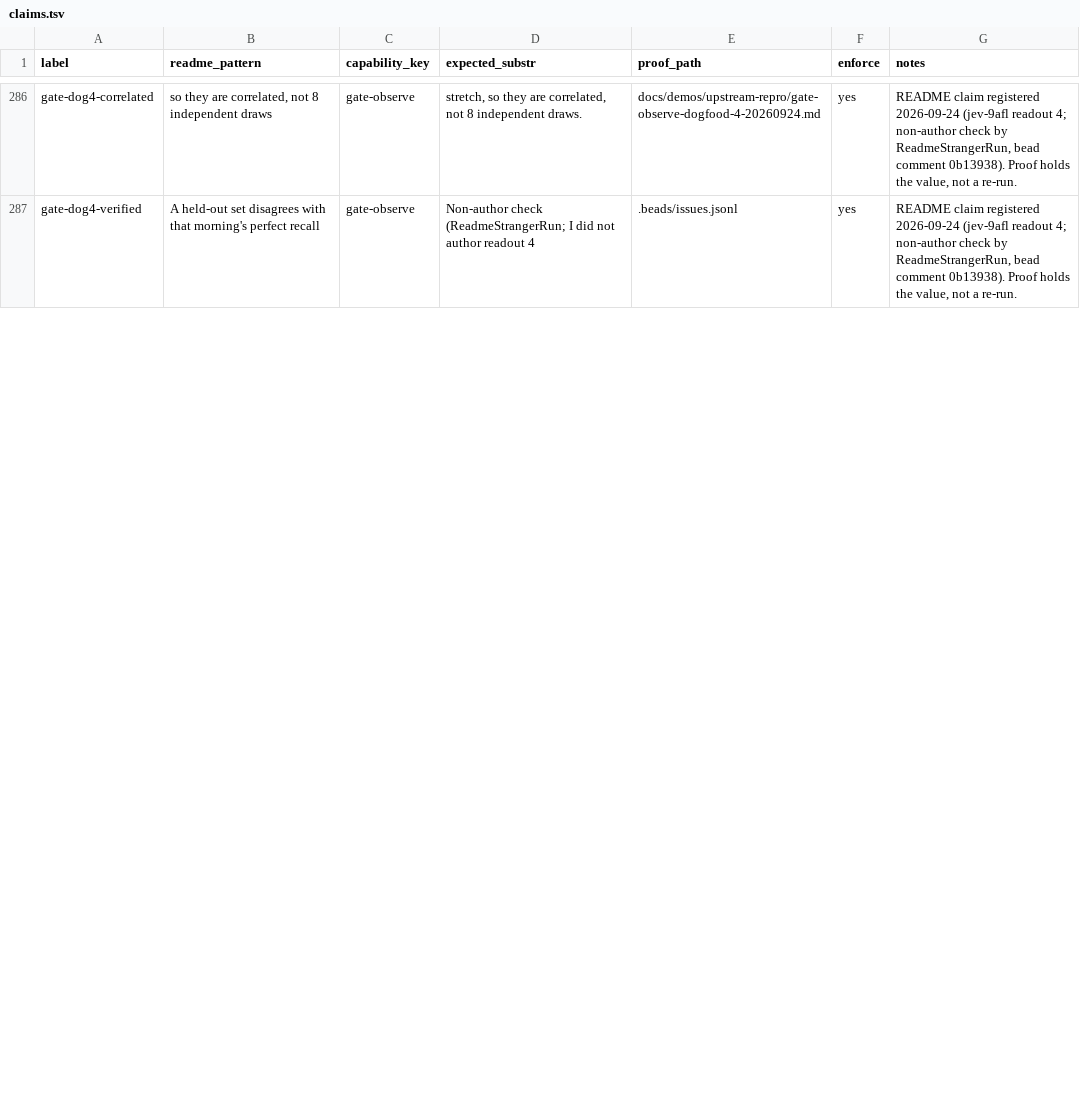
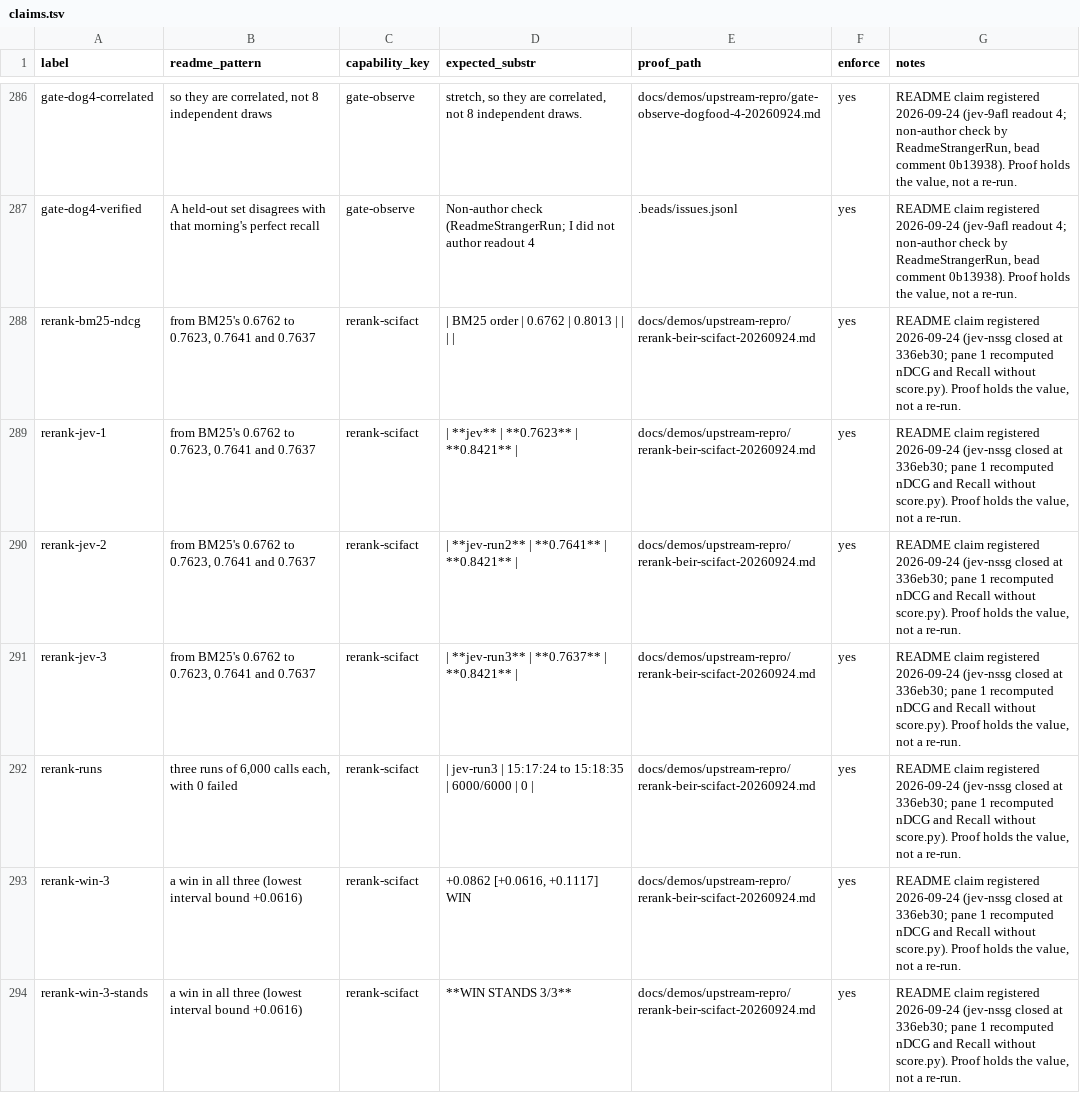
Before and after one commit to JYeswak/jev_playground, a TSV file: foundation/kit/claims.tsv, drawn as a sheet; only a part is shown, gaps mark what is left out; the diff covers the shown part only.

Commit message:
[oracle] README Measurements: BEIR SciFact rerank, first public-qrels result (jev-nssg): nDCG@10 0.7623/0.7641/0.7637 vs BM25 0.6762, WIN 3/3 (lowest bound +0.0616), Recall@10 0.8421 vs 0.8013, vs grok-4.20 WIN 9/9 on both, 18,000 calls $0.597, 0 failed; limits one dataset, depth 20, one other family; 12 claims; coverage 92/93 -> 95/96

```diff
--- a/foundation/kit/claims.tsv
+++ b/foundation/kit/claims.tsv
@@ -287 +287,8 @@ gate-dog4-correlated	so they are correlated, not 8 independent draws	gate-observ
 gate-dog4-verified	A held-out set disagrees with that morning's perfect recall	gate-observe	Non-author check (ReadmeStrangerRun; I did not author readout 4	.beads/issues.jsonl	yes	README claim registered 2026-09-24 (jev-9afl readout 4; non-author check by ReadmeStrangerRun, bead comment 0b13938). Proof holds the value, not a re-run.
+rerank-bm25-ndcg	from BM25's 0.6762 to 0.7623, 0.7641 and 0.7637	rerank-scifact	| BM25 order | 0.6762 | 0.8013 | | | |	docs/demos/upstream-repro/rerank-beir-scifact-20260924.md	yes	README claim registered 2026-09-24 (jev-nssg closed at 336eb30; pane 1 recomputed nDCG and Recall without score.py). Proof holds the value, not a re-run.
+rerank-jev-1	from BM25's 0.6762 to 0.7623, 0.7641 and 0.7637	rerank-scifact	| **jev** | **0.7623** | **0.8421** |	docs/demos/upstream-repro/rerank-beir-scifact-20260924.md	yes	README claim registered 2026-09-24 (jev-nssg closed at 336eb30; pane 1 recomputed nDCG and Recall without score.py). Proof holds the value, not a re-run.
+rerank-jev-2	from BM25's 0.6762 to 0.7623, 0.7641 and 0.7637	rerank-scifact	| **jev-run2** | **0.7641** | **0.8421** |	docs/demos/upstream-repro/rerank-beir-scifact-20260924.md	yes	README claim registered 2026-09-24 (jev-nssg closed at 336eb30; pane 1 recomputed nDCG and Recall without score.py). Proof holds the value, not a re-run.
+rerank-jev-3	from BM25's 0.6762 to 0.7623, 0.7641 and 0.7637	rerank-scifact	| **jev-run3** | **0.7637** | **0.8421** |	docs/demos/upstream-repro/rerank-beir-scifact-20260924.md	yes	README claim registered 2026-09-24 (jev-nssg closed at 336eb30; pane 1 recomputed nDCG and Recall without score.py). Proof holds the value, not a re-run.
+rerank-runs	three runs of 6,000 calls each, with 0 failed	rerank-scifact	| jev-run3 | 15:17:24 to 15:18:35 | 6000/6000 | 0 |	docs/demos/upstream-repro/rerank-beir-scifact-20260924.md	yes	README claim registered 2026-09-24 (jev-nssg closed at 336eb30; pane 1 recomputed nDCG and Recall without score.py). Proof holds the value, not a re-run.
+rerank-win-3	a win in all three (lowest interval bound +0.0616)	rerank-scifact	+0.0862 [+0.0616, +0.1117] WIN	docs/demos/upstream-repro/rerank-beir-scifact-20260924.md	yes	README claim registered 2026-09-24 (jev-nssg closed at 336eb30; pane 1 recomputed nDCG and Recall without score.py). Proof holds the value, not a re-run.
+rerank-win-3-stands	a win in all three (lowest interval bound +0.0616)	rerank-scifact	**WIN STANDS 3/3**	docs/demos/upstream-repro/rerank-beir-scifact-20260924.md	yes	README claim registered 2026-09-24 (jev-nssg closed at 336eb30; pane 1 recomputed nDCG and Recall without score.py). Proof holds the value, not a re-run.
```
Also changed, not shown: 5 added rows and 4 edited cells elsewhere in this file, 2 other files.
